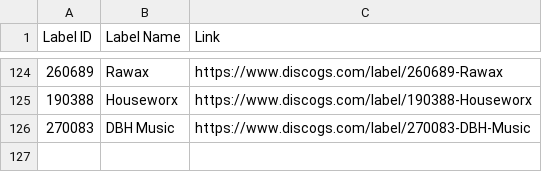
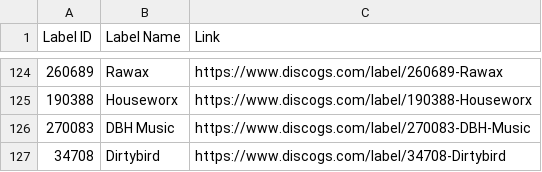
Before and after one commit to mirrorfm/data, a CSV file: discogs-labels.csv, drawn as a sheet; only a part is shown, gaps mark what is left out.

Commit message:
[label] Dirtybird

```diff
--- a/discogs-labels.csv
+++ b/discogs-labels.csv
@@ -126 +126,2 @@ Label ID, Label Name, Link
 270083, DBH Music, https://www.discogs.com/label/270083-DBH-Music
+34708, Dirtybird, https://www.discogs.com/label/34708-Dirtybird
```
